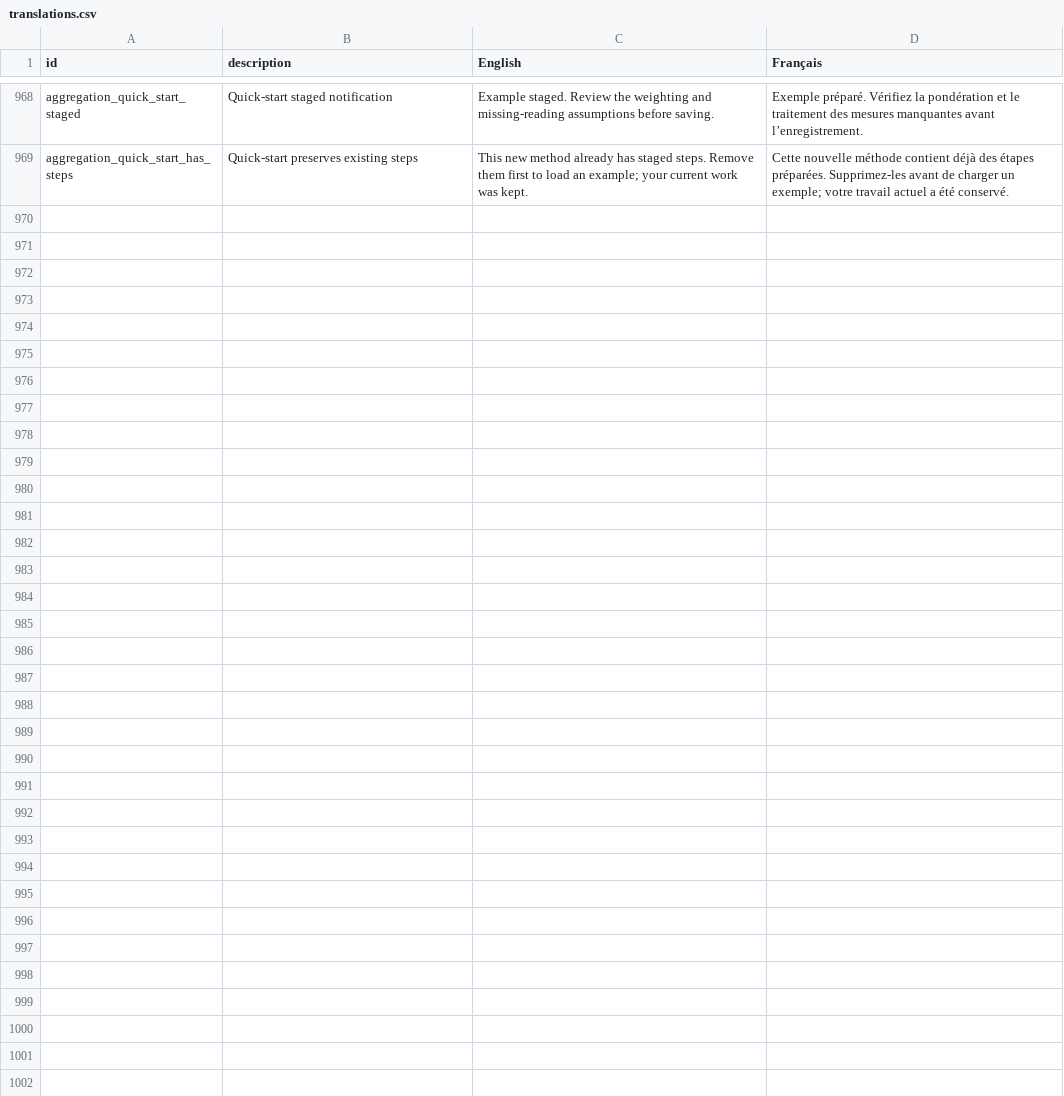
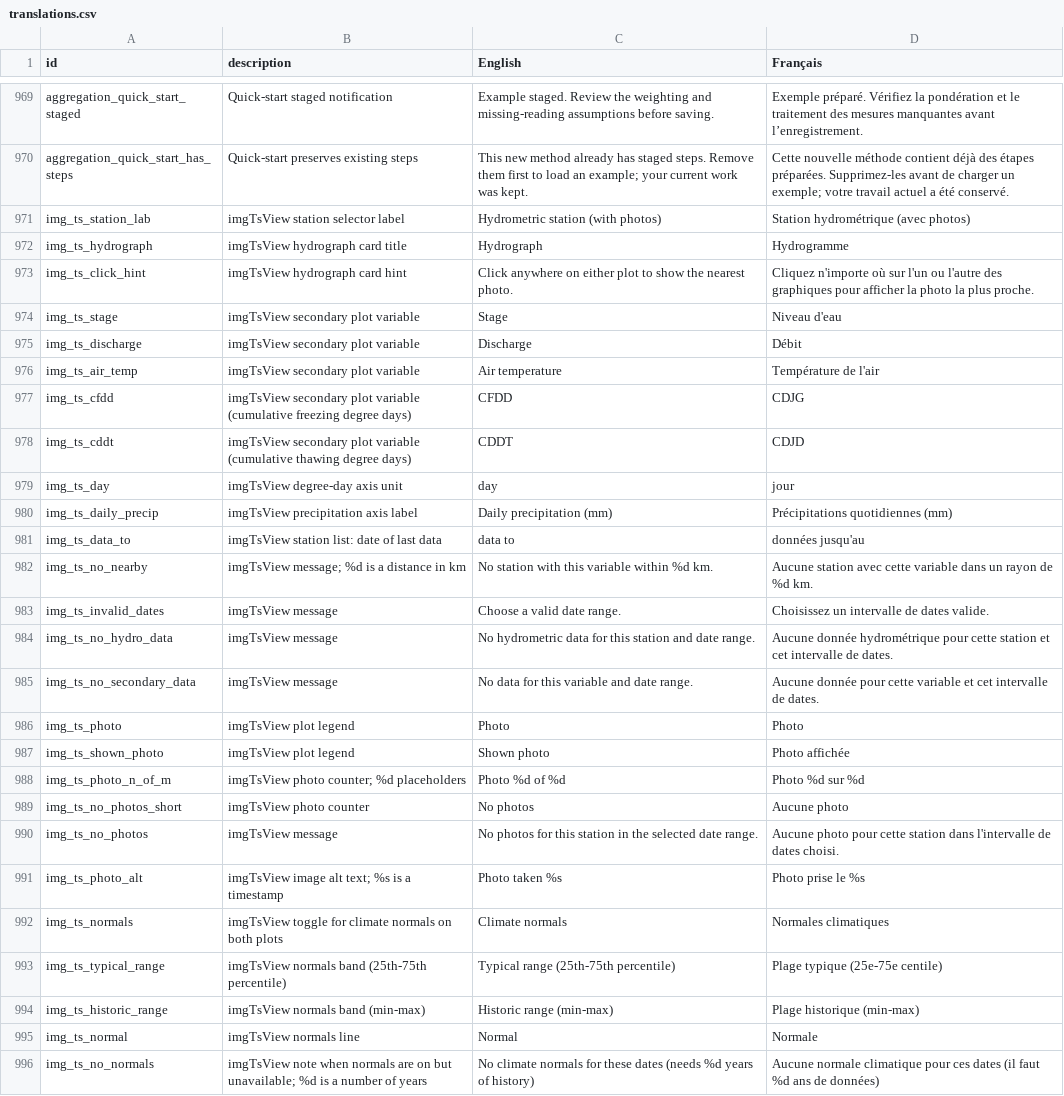
Before and after one commit to YukonWRB/YGwater, a CSV file: data-raw/translations.csv, drawn as a sheet; only a part is shown, gaps mark what is left out; the diff covers the shown part only.

Commit message:
bug fix to flood dashboard, added image timeseries viewer

```diff
--- a/data-raw/translations.csv
+++ b/data-raw/translations.csv
@@ -969 +970,27 @@ aggregation_quick_start_staged,Quick-start staged notification,Example staged. R
 aggregation_quick_start_has_steps,Quick-start preserves existing steps,"This new method already has staged steps. Remove them first to load an example; your current work was kept.","Cette nouvelle méthode contient déjà des étapes préparées. Supprimez-les avant de charger un exemple; votre travail actuel a été conservé."
+img_ts_station_lab,imgTsView station selector label,Hydrometric station (with photos),Station hydrométrique (avec photos)
+img_ts_hydrograph,imgTsView hydrograph card title,Hydrograph,Hydrogramme
+img_ts_click_hint,imgTsView hydrograph card hint,Click anywhere on either plot to show the nearest photo.,Cliquez n'importe où sur l'un ou l'autre des graphiques pour afficher la photo la plus proche.
+img_ts_stage,imgTsView secondary plot variable,Stage,Niveau d'eau
+img_ts_discharge,imgTsView secondary plot variable,Discharge,Débit
+img_ts_air_temp,imgTsView secondary plot variable,Air temperature,Température de l'air
+img_ts_cfdd,imgTsView secondary plot variable (cumulative freezing degree days),CFDD,CDJG
+img_ts_cddt,imgTsView secondary plot variable (cumulative thawing degree days),CDDT,CDJD
+img_ts_day,imgTsView degree-day axis unit,day,jour
+img_ts_daily_precip,imgTsView precipitation axis label,Daily precipitation (mm),Précipitations quotidiennes (mm)
+img_ts_data_to,imgTsView station list: date of last data,data to,données jusqu'au
+img_ts_no_nearby,imgTsView message; %d is a distance in km,No station with this variable within %d km.,Aucune station avec cette variable dans un rayon de %d km.
+img_ts_invalid_dates,imgTsView message,Choose a valid date range.,Choisissez un intervalle de dates valide.
+img_ts_no_hydro_data,imgTsView message,No hydrometric data for this station and date range.,Aucune donnée hydrométrique pour cette station et cet intervalle de dates.
+img_ts_no_secondary_data,imgTsView message,No data for this variable and date range.,Aucune donnée pour cette variable et cet intervalle de dates.
+img_ts_photo,imgTsView plot legend,Photo,Photo
+img_ts_shown_photo,imgTsView plot legend,Shown photo,Photo affichée
+img_ts_photo_n_of_m,imgTsView photo counter; %d placeholders,Photo %d of %d,Photo %d sur %d
+img_ts_no_photos_short,imgTsView photo counter,No photos,Aucune photo
+img_ts_no_photos,imgTsView message,No photos for this station in the selected date range.,Aucune photo pour cette station dans l'intervalle de dates choisi.
+img_ts_photo_alt,imgTsView image alt text; %s is a timestamp,Photo taken %s,Photo prise le %s
+img_ts_normals,imgTsView toggle for climate normals on both plots,Climate normals,Normales climatiques
+img_ts_typical_range,imgTsView normals band (25th-75th percentile),Typical range (25th-75th percentile),Plage typique (25e-75e centile)
+img_ts_historic_range,imgTsView normals band (min-max),Historic range (min-max),Plage historique (min-max)
+img_ts_normal,imgTsView normals line,Normal,Normale
+img_ts_no_normals,imgTsView note when normals are on but unavailable; %d is a number of years,No climate normals for these dates (needs %d years of history),Aucune normale climatique pour ces dates (il faut %d ans de données)
```
Also changed, not shown: 1 added row elsewhere in this file, 9 other files.
